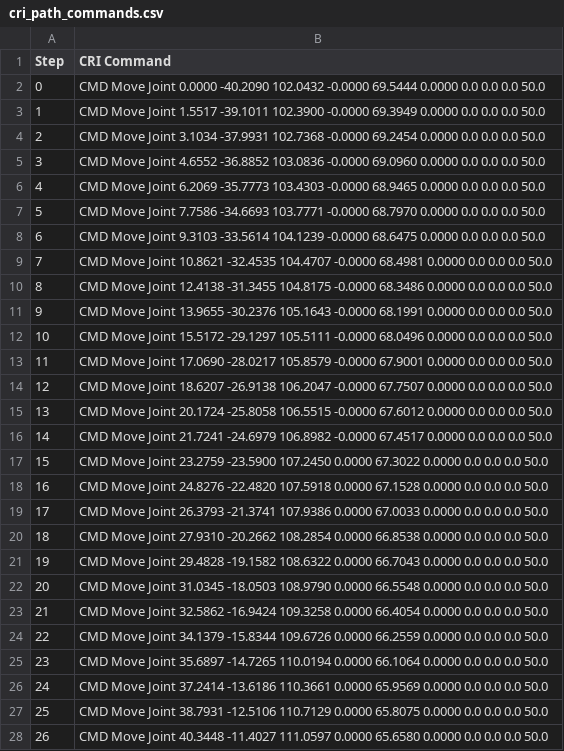
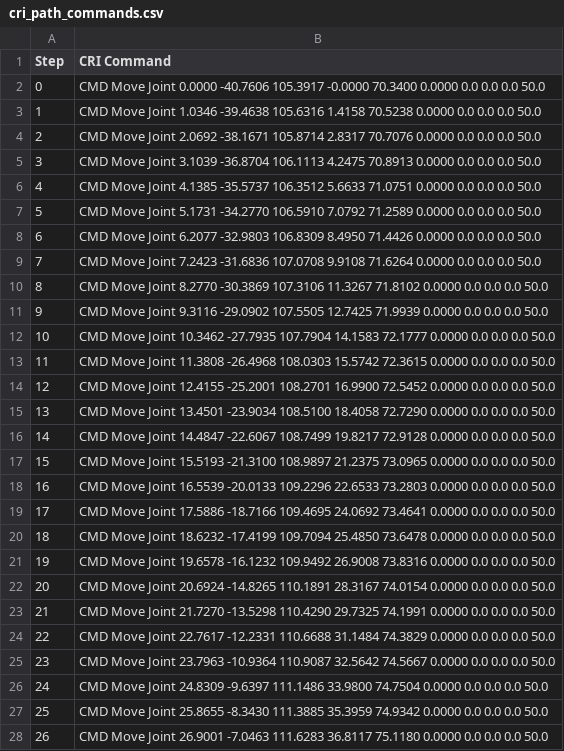
Before and after one commit to dungnguyen15213/6DOF-Rebel-Cobot-Control, a CSV file: cri_path_commands.csv, drawn as a sheet; only a part is shown; the diff covers the shown part only.

```diff
--- a/cri_path_commands.csv
+++ b/cri_path_commands.csv
@@ -1,28 +1,28 @@
 Step,CRI Command
-0,CMD Move Joint 0.0000 -40.2090 102.0432 -0.0000 69.5444 0.0000 0.0 0.0 0.0 50.0
-1,CMD Move Joint 1.5517 -39.1011 102.3900 -0.0000 69.3949 0.0000 0.0 0.0 0.0 50.0
-2,CMD Move Joint 3.1034 -37.9931 102.7368 -0.0000 69.2454 0.0000 0.0 0.0 0.0 50.0
-3,CMD Move Joint 4.6552 -36.8852 103.0836 -0.0000 69.0960 0.0000 0.0 0.0 0.0 50.0
-4,CMD Move Joint 6.2069 -35.7773 103.4303 -0.0000 68.9465 0.0000 0.0 0.0 0.0 50.0
-5,CMD Move Joint 7.7586 -34.6693 103.7771 -0.0000 68.7970 0.0000 0.0 0.0 0.0 50.0
-6,CMD Move Joint 9.3103 -33.5614 104.1239 -0.0000 68.6475 0.0000 0.0 0.0 0.0 50.0
-7,CMD Move Joint 10.8621 -32.4535 104.4707 -0.0000 68.4981 0.0000 0.0 0.0 0.0 50.0
-8,CMD Move Joint 12.4138 -31.3455 104.8175 -0.0000 68.3486 0.0000 0.0 0.0 0.0 50.0
-9,CMD Move Joint 13.9655 -30.2376 105.1643 -0.0000 68.1991 0.0000 0.0 0.0 0.0 50.0
-10,CMD Move Joint 15.5172 -29.1297 105.5111 -0.0000 68.0496 0.0000 0.0 0.0 0.0 50.0
-11,CMD Move Joint 17.0690 -28.0217 105.8579 -0.0000 67.9001 0.0000 0.0 0.0 0.0 50.0
-12,CMD Move Joint 18.6207 -26.9138 106.2047 -0.0000 67.7507 0.0000 0.0 0.0 0.0 50.0
-13,CMD Move Joint 20.1724 -25.8058 106.5515 -0.0000 67.6012 0.0000 0.0 0.0 0.0 50.0
-14,CMD Move Joint 21.7241 -24.6979 106.8982 -0.0000 67.4517 0.0000 0.0 0.0 0.0 50.0
-15,CMD Move Joint 23.2759 -23.5900 107.2450 0.0000 67.3022 0.0000 0.0 0.0 0.0 50.0
-16,CMD Move Joint 24.8276 -22.4820 107.5918 0.0000 67.1528 0.0000 0.0 0.0 0.0 50.0
-17,CMD Move Joint 26.3793 -21.3741 107.9386 0.0000 67.0033 0.0000 0.0 0.0 0.0 50.0
-18,CMD Move Joint 27.9310 -20.2662 108.2854 0.0000 66.8538 0.0000 0.0 0.0 0.0 50.0
-19,CMD Move Joint 29.4828 -19.1582 108.6322 0.0000 66.7043 0.0000 0.0 0.0 0.0 50.0
-20,CMD Move Joint 31.0345 -18.0503 108.9790 0.0000 66.5548 0.0000 0.0 0.0 0.0 50.0
-21,CMD Move Joint 32.5862 -16.9424 109.3258 0.0000 66.4054 0.0000 0.0 0.0 0.0 50.0
-22,CMD Move Joint 34.1379 -15.8344 109.6726 0.0000 66.2559 0.0000 0.0 0.0 0.0 50.0
-23,CMD Move Joint 35.6897 -14.7265 110.0194 0.0000 66.1064 0.0000 0.0 0.0 0.0 50.0
-24,CMD Move Joint 37.2414 -13.6186 110.3661 0.0000 65.9569 0.0000 0.0 0.0 0.0 50.0
-25,CMD Move Joint 38.7931 -12.5106 110.7129 0.0000 65.8075 0.0000 0.0 0.0 0.0 50.0
-26,CMD Move Joint 40.3448 -11.4027 111.0597 0.0000 65.6580 0.0000 0.0 0.0 0.0 50.0
+0,CMD Move Joint 0.0000 -40.7606 105.3917 -0.0000 70.3400 0.0000 0.0 0.0 0.0 50.0
+1,CMD Move Joint 1.0346 -39.4638 105.6316 1.4158 70.5238 0.0000 0.0 0.0 0.0 50.0
+2,CMD Move Joint 2.0692 -38.1671 105.8714 2.8317 70.7076 0.0000 0.0 0.0 0.0 50.0
+3,CMD Move Joint 3.1039 -36.8704 106.1113 4.2475 70.8913 0.0000 0.0 0.0 0.0 50.0
+4,CMD Move Joint 4.1385 -35.5737 106.3512 5.6633 71.0751 0.0000 0.0 0.0 0.0 50.0
+5,CMD Move Joint 5.1731 -34.2770 106.5910 7.0792 71.2589 0.0000 0.0 0.0 0.0 50.0
+6,CMD Move Joint 6.2077 -32.9803 106.8309 8.4950 71.4426 0.0000 0.0 0.0 0.0 50.0
+7,CMD Move Joint 7.2423 -31.6836 107.0708 9.9108 71.6264 0.0000 0.0 0.0 0.0 50.0
+8,CMD Move Joint 8.2770 -30.3869 107.3106 11.3267 71.8102 0.0000 0.0 0.0 0.0 50.0
+9,CMD Move Joint 9.3116 -29.0902 107.5505 12.7425 71.9939 0.0000 0.0 0.0 0.0 50.0
+10,CMD Move Joint 10.3462 -27.7935 107.7904 14.1583 72.1777 0.0000 0.0 0.0 0.0 50.0
+11,CMD Move Joint 11.3808 -26.4968 108.0303 15.5742 72.3615 0.0000 0.0 0.0 0.0 50.0
+12,CMD Move Joint 12.4155 -25.2001 108.2701 16.9900 72.5452 0.0000 0.0 0.0 0.0 50.0
+13,CMD Move Joint 13.4501 -23.9034 108.5100 18.4058 72.7290 0.0000 0.0 0.0 0.0 50.0
+14,CMD Move Joint 14.4847 -22.6067 108.7499 19.8217 72.9128 0.0000 0.0 0.0 0.0 50.0
+15,CMD Move Joint 15.5193 -21.3100 108.9897 21.2375 73.0965 0.0000 0.0 0.0 0.0 50.0
+16,CMD Move Joint 16.5539 -20.0133 109.2296 22.6533 73.2803 0.0000 0.0 0.0 0.0 50.0
+17,CMD Move Joint 17.5886 -18.7166 109.4695 24.0692 73.4641 0.0000 0.0 0.0 0.0 50.0
+18,CMD Move Joint 18.6232 -17.4199 109.7094 25.4850 73.6478 0.0000 0.0 0.0 0.0 50.0
+19,CMD Move Joint 19.6578 -16.1232 109.9492 26.9008 73.8316 0.0000 0.0 0.0 0.0 50.0
+20,CMD Move Joint 20.6924 -14.8265 110.1891 28.3167 74.0154 0.0000 0.0 0.0 0.0 50.0
+21,CMD Move Joint 21.7270 -13.5298 110.4290 29.7325 74.1991 0.0000 0.0 0.0 0.0 50.0
+22,CMD Move Joint 22.7617 -12.2331 110.6688 31.1484 74.3829 0.0000 0.0 0.0 0.0 50.0
+23,CMD Move Joint 23.7963 -10.9364 110.9087 32.5642 74.5667 0.0000 0.0 0.0 0.0 50.0
+24,CMD Move Joint 24.8309 -9.6397 111.1486 33.9800 74.7504 0.0000 0.0 0.0 0.0 50.0
+25,CMD Move Joint 25.8655 -8.3430 111.3885 35.3959 74.9342 0.0000 0.0 0.0 0.0 50.0
+26,CMD Move Joint 26.9001 -7.0463 111.6283 36.8117 75.1180 0.0000 0.0 0.0 0.0 50.0
```
Also changed, not shown: 3 edited cells elsewhere in this file, robot_diagnostics.csv, 7 other files.
